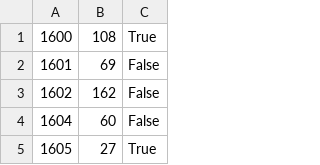
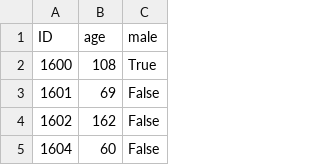
Before and after one commit to adl-vrd/X_ray, a CSV file: boneage_training_dataset_300.csv, drawn as a sheet; only a part is shown; the shorter side is filled out with more unchanged rows.

```diff
--- a/boneage_training_dataset_300.csv
+++ b/boneage_training_dataset_300.csv
@@ -1 +1,2 @@
+ID,age,male
 1600,108,True
```
Also changed, not shown: boneage_test_dataset_100.csv, 1 other file.
